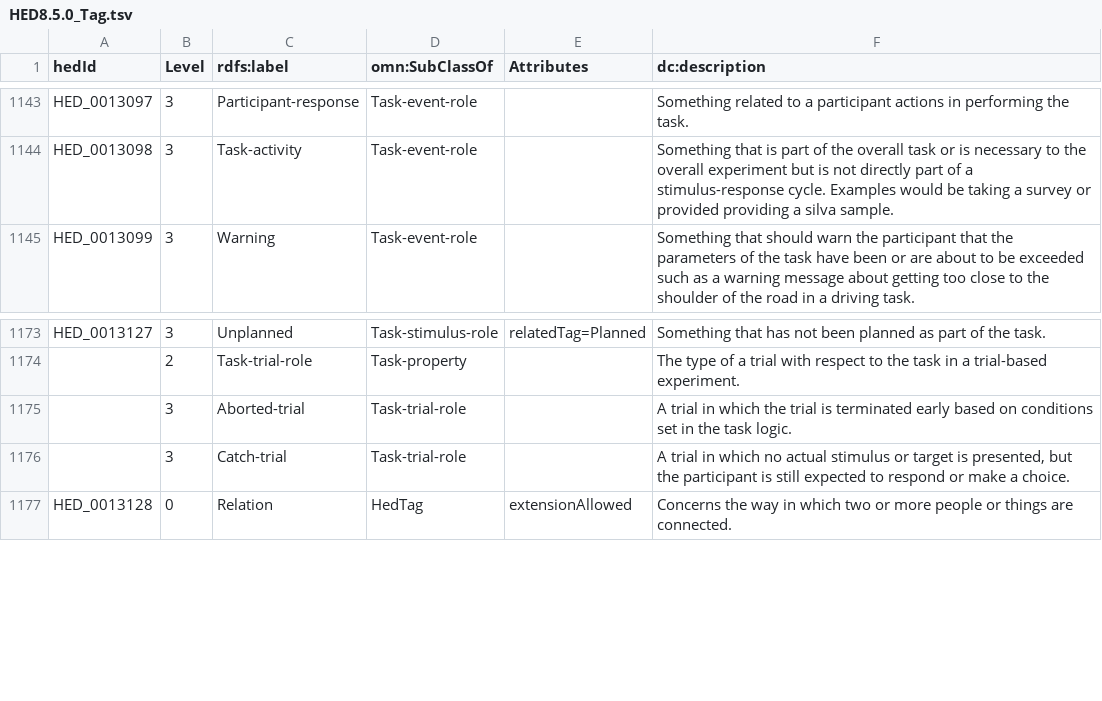
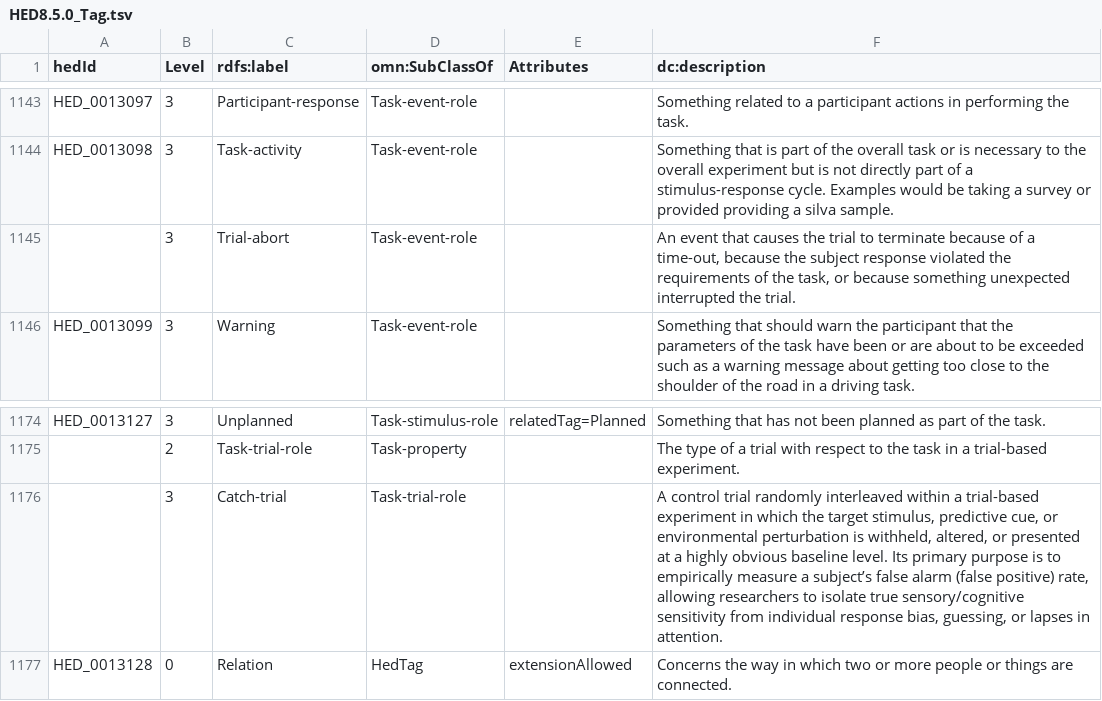
Before and after one commit to hed-standard/hed-schemas, a TSV file: standard_schema/prerelease/hedtsv/HED8.5.0/HED8.5.0_Tag.tsv, drawn as a sheet; only a part is shown, gaps mark what is left out.

Commit message:
Revised the trial-task-role

```diff
--- a/standard_schema/prerelease/hedtsv/HED8.5.0/HED8.5.0_Tag.tsv
+++ b/standard_schema/prerelease/hedtsv/HED8.5.0/HED8.5.0_Tag.tsv
@@ -1144,2 +1144,3 @@ HED_0013097	3	Participant-response	Task-event-role		Something related to a parti
 HED_0013098	3	Task-activity	Task-event-role		Something that is part of the overall task or is necessary to the overall experiment but is not directly part of a stimulus-response cycle. Examples would be taking a survey or provided providing a silva sample.
+	3	Trial-abort	Task-event-role		An event that causes the trial to terminate because of a time-out, because the subject response violated the requirements of the task, or because something unexpected interrupted the trial.
 HED_0013099	3	Warning	Task-event-role		Something that should warn the participant that the parameters of the task have been or are about to be exceeded such as a warning message about getting too close to the shoulder of the road in a driving task.
@@ -1174,4 +1175,3 @@ HED_0013127	3	Unplanned	Task-stimulus-role	relatedTag=Planned	Something that has
 	2	Task-trial-role	Task-property		The type of a trial with respect to the task in a trial-based experiment.
-	3	Aborted-trial	Task-trial-role		A trial in which the trial is terminated early based on conditions set in the task logic.
-	3	Catch-trial	Task-trial-role		A trial in which no actual stimulus or target is presented, but the participant is still expected to respond or make a choice.
+	3	Catch-trial	Task-trial-role		A control trial randomly interleaved within a trial-based experiment in which the target stimulus, predictive cue, or environmental perturbation is withheld, altered, or presented at a highly obvious baseline level. Its primary purpose is to empirically measure a subject’s false alarm (false positive) rate, allowing researchers to isolate true sensory/cognitive sensitivity from individual response bias, guessing, or lapses in attention.
 HED_0013128	0	Relation	HedTag	extensionAllowed	Concerns the way in which two or more people or things are connected.
```
Also changed, not shown: 4 other files.
